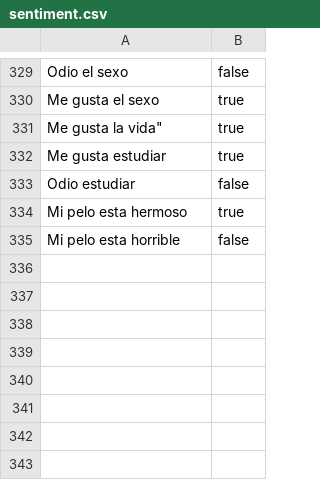
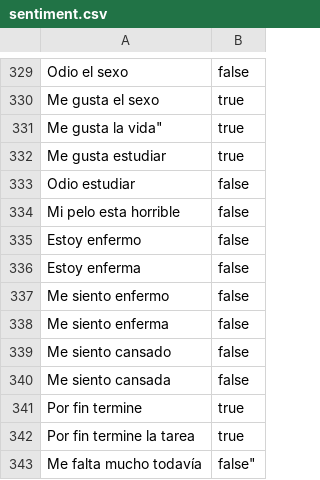
Before and after one commit to DairaDoo/SentimentScope-API, a CSV file: bin/Debug/net9.0/Data/sentiment.csv, drawn as a sheet; only a part is shown, gaps mark what is left out; removed rows and columns are numbered as before the commit, all else as after; the diff names each change by its address in the sheet, - before the commit and + after, or states it on an @@ line.

```diff
--- a/bin/Debug/net9.0/Data/sentiment.csv
+++ b/bin/Debug/net9.0/Data/sentiment.csv
-row 334: Mi pelo esta hermoso | true
+row 335: Estoy enfermo | false
+row 336: Estoy enferma | false
+row 337: Me siento enfermo | false
+row 338: Me siento enferma | false
+row 339: Me siento cansado | false
+row 340: Me siento cansada | false
+row 341: Por fin termine | true
+row 342: Por fin termine la tarea | true
+row 343: Me falta mucho todavía | false"
```
Also changed, not shown: Data/sentiment.csv, 11 other files.
